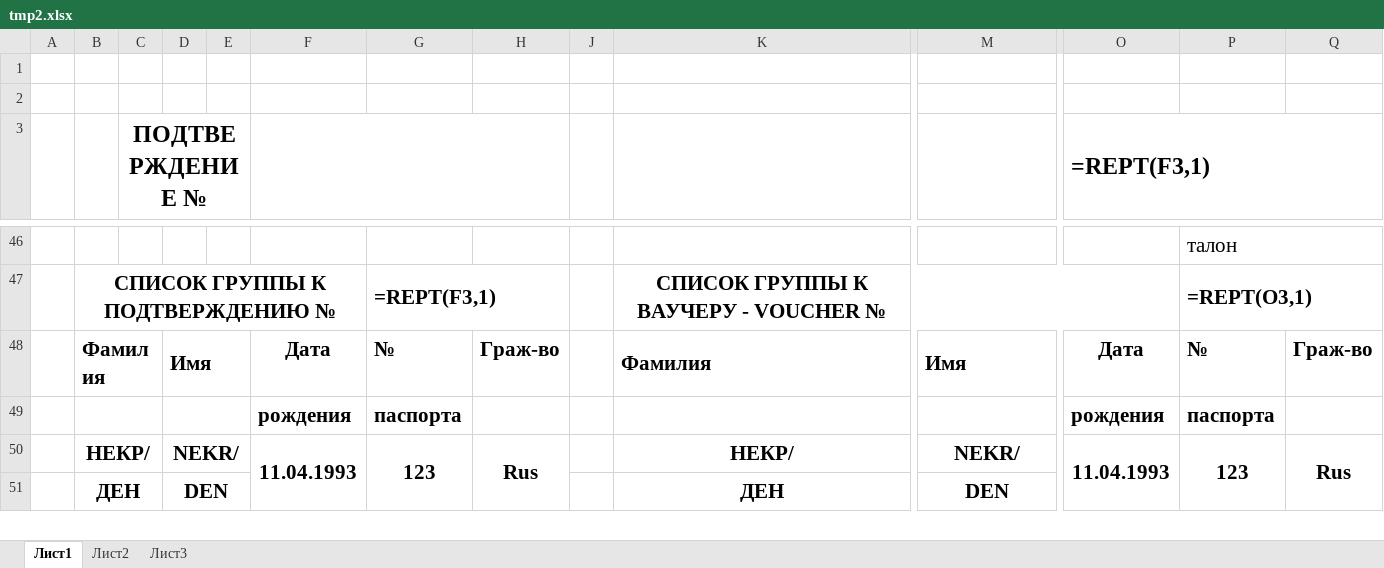
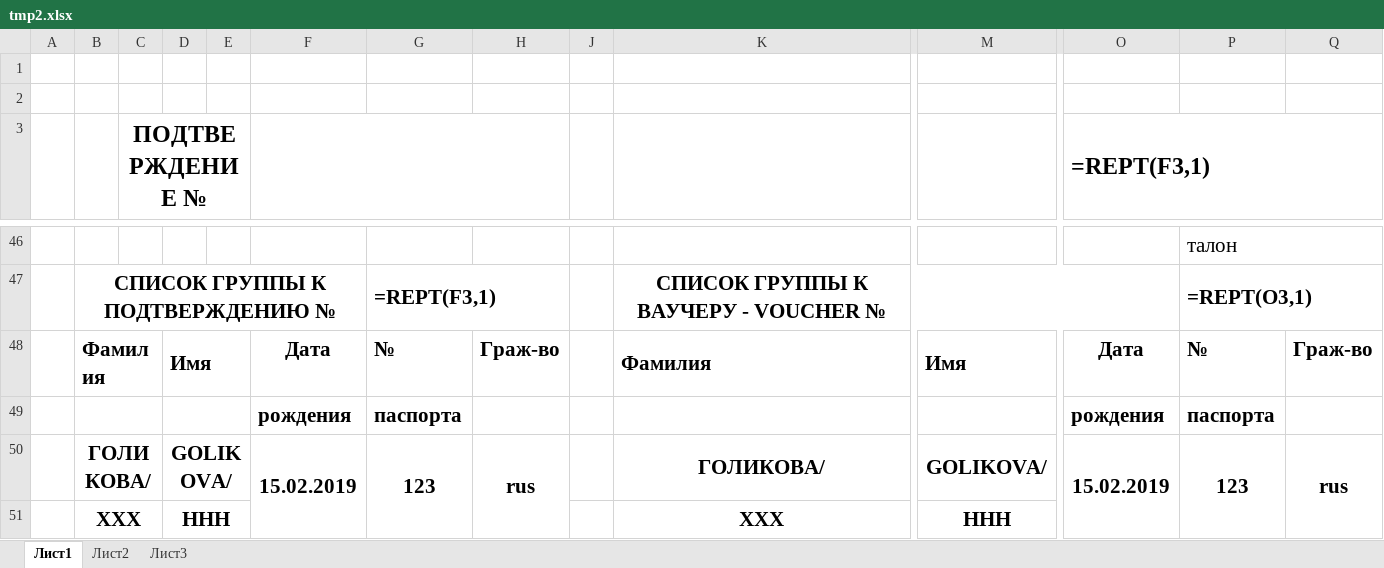
Before and after one commit to Nekr137/visa_app, an Excel workbook: tmp2.xlsx, sheet Лист1, drawn as a sheet; only a part is shown, gaps mark what is left out; values as stored, in another font and other column widths than the file's, no borders; formulas without a stored value are shown as written; charts and pictures not drawn; removed rows and columns are numbered as before the commit, all else as after; rows hold the shown columns only; the diff covers the shown part only; the diff names each change by its address in the sheet, - before the commit and + after, or states it on an @@ line.

```diff
--- a/tmp2.xlsx (sheet Лист1)
+++ b/tmp2.xlsx (sheet Лист1)
-row 50:  | НЕКР/ |  | NEKR/ |  | 11.04.1993 | 123 | Rus |  | НЕКР/ | NEKR/ | 11.04.1993 | 123 | Rus
-row 51:  | ДЕН |  | DEN |  |  |  |  |  | ДЕН | DEN
+row 50:  | ГОЛИКОВА/ |  | GOLIKOVA/ |  | 15.02.2019 | 123 | rus |  | ГОЛИКОВА/ | GOLIKOVA/ | 15.02.2019 | 123 | rus
+row 51:  | ХХХ |  | HHH |  |  |  |  |  | ХХХ | HHH
```
Also changed, not shown: 36 edited cells elsewhere in this sheet, 5 other files.
